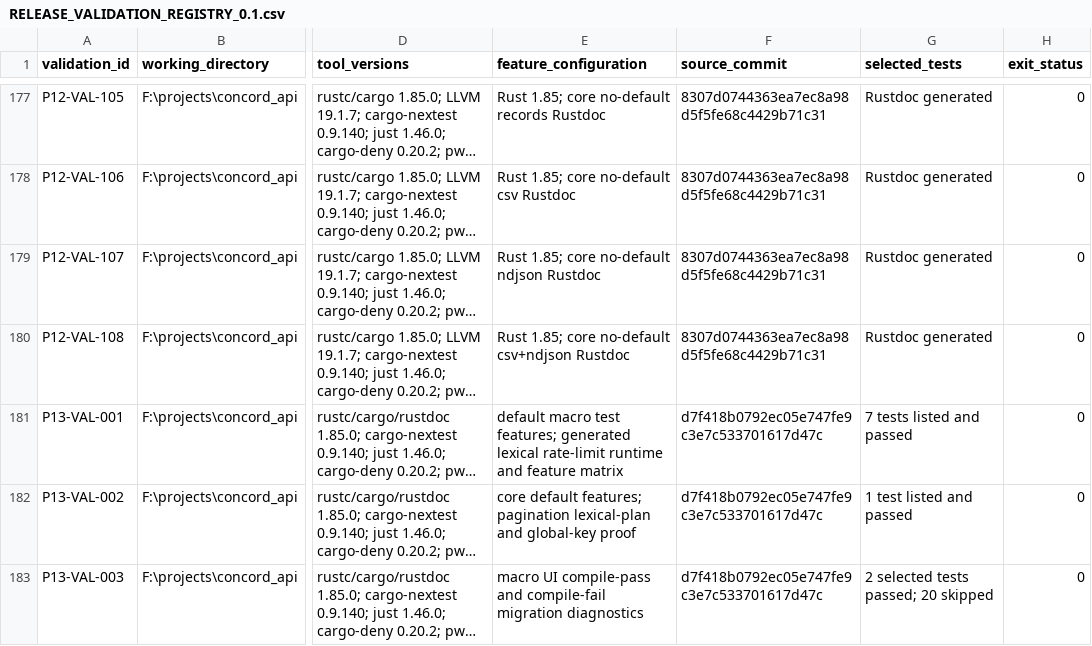
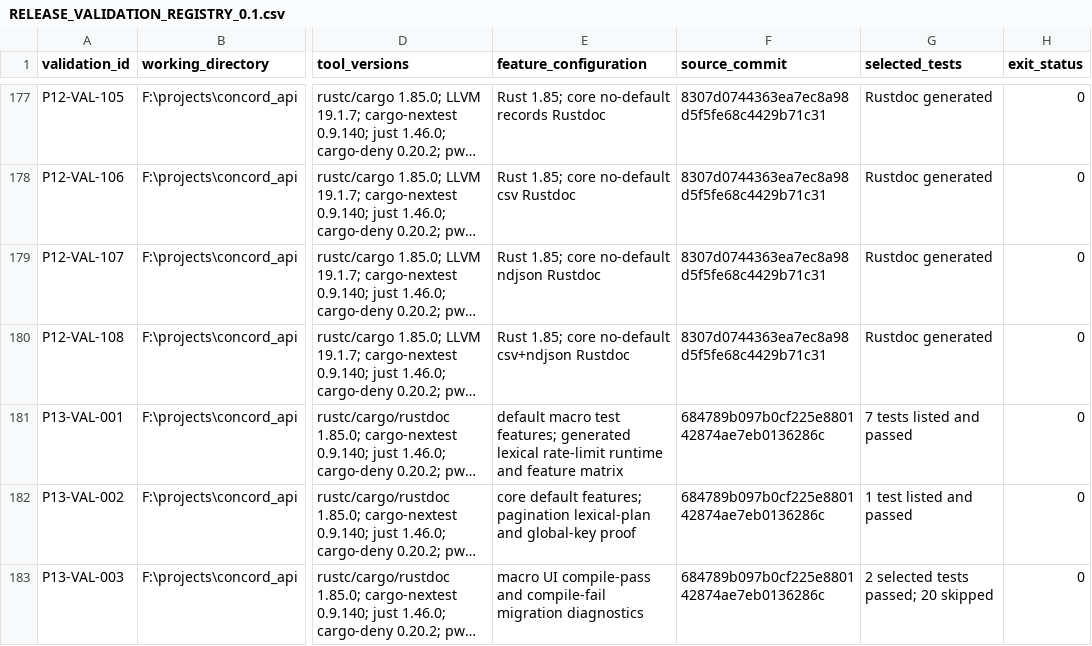
Before and after one commit to gqsnt/concord_api, a CSV file: docs/conformance/RELEASE_VALIDATION_REGISTRY_0.1.csv, drawn as a sheet; only a part is shown, gaps mark what is left out; long unchanged cells end in …; the diff names each change by its address in the sheet, - before the commit and + after, or states it on an @@ line.

Commit message:
docs: align phase 13 evidence with audited source

```diff
--- a/docs/conformance/RELEASE_VALIDATION_REGISTRY_0.1.csv
+++ b/docs/conformance/RELEASE_VALIDATION_REGISTRY_0.1.csv
-F181:F183 (source_commit): d7f418b0792ec05e747fe9c3e7c533701617d47c
+F181:F183 (source_commit): 684789b097b0cf225e880142874ae7eb0136286c
```
Also changed, not shown: 3 other files.
